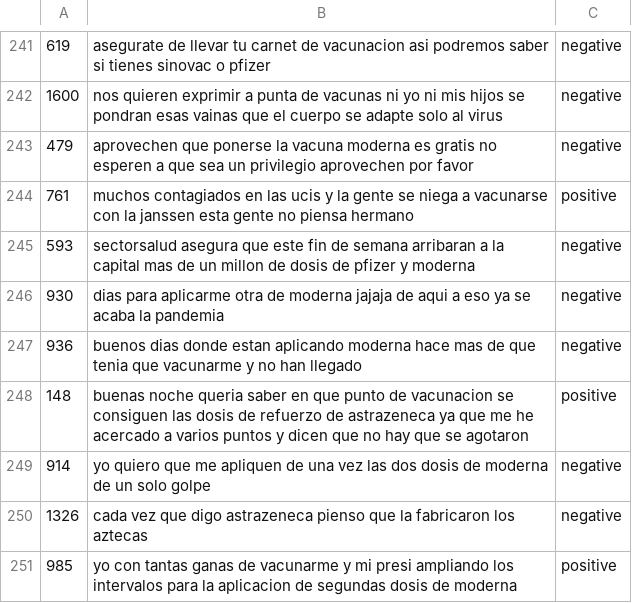
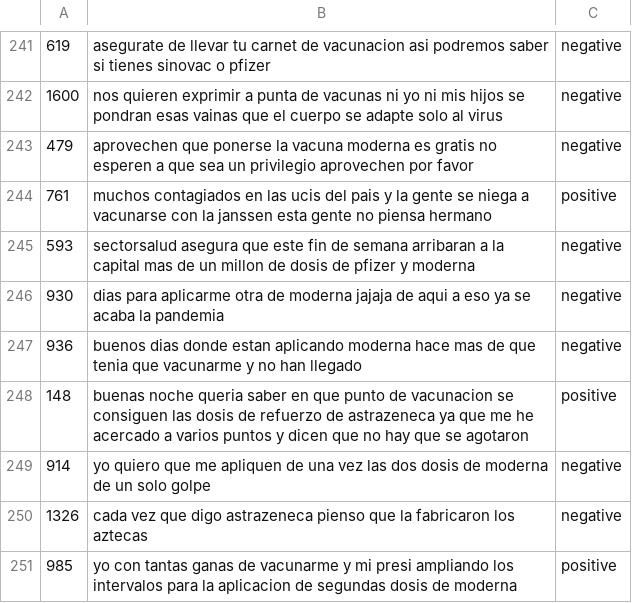
Before and after one commit to ramirezdiazj5/Proyecto-de-Grado, a CSV file: Datasets/TesteoRandomForest.csv, drawn as a sheet; only a part is shown, gaps mark what is left out.

Commit message:
Update TesteoRandomForest.csv

```diff
--- a/Datasets/TesteoRandomForest.csv
+++ b/Datasets/TesteoRandomForest.csv
@@ -243,3 +243,3 @@
 479,aprovechen que ponerse la vacuna moderna es gratis no esperen a que sea un privilegio aprovechen por favor,negative
-761,muchos contagiados en las ucis y la gente se niega a vacunarse con la janssen esta gente no piensa hermano,positive
+761,muchos contagiados en las ucis del pais y la gente se niega a vacunarse con la janssen esta gente no piensa hermano,positive
 593,sectorsalud asegura que este fin de semana arribaran a la capital mas de un millon de dosis de pfizer y moderna,negative
```
